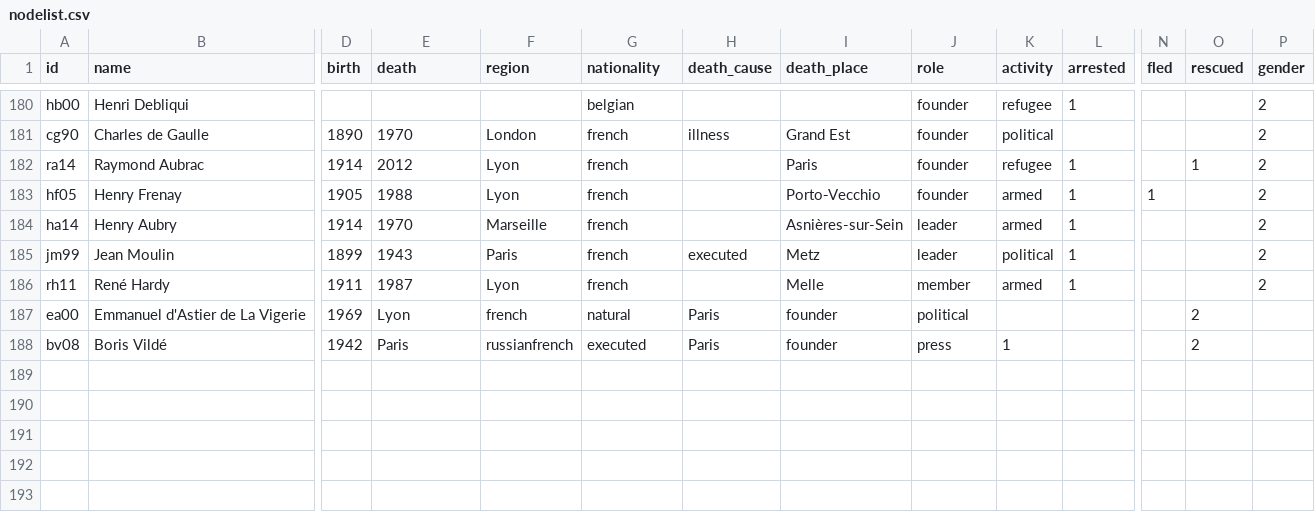
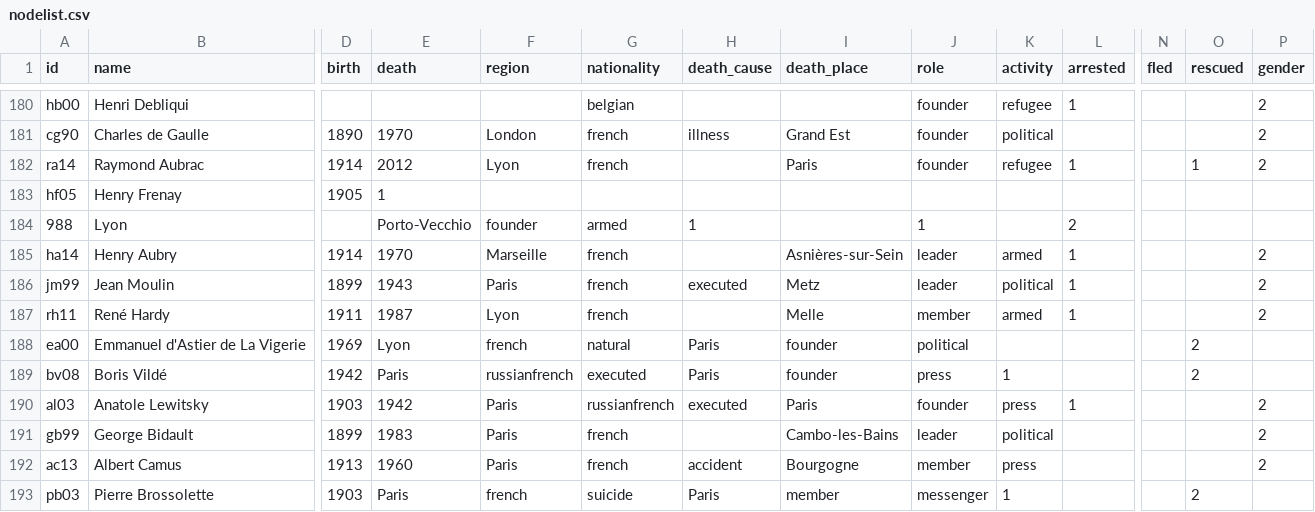
Before and after one commit to sajedaTaya/Wiederstand, a CSV file: nodelist.csv, drawn as a sheet; only a part is shown, gaps mark what is left out; rows hold the shown columns only; the diff names each change by its address in the sheet, - before the commit and + after, or states it on an @@ line.

Commit message:
Modify nodelist.csv with new and corrected entries
Updated nodelist.csv to add new entries and correct existing data.

```diff
--- a/nodelist.csv
+++ b/nodelist.csv
-E183 (death): 1988
+E183 (death): 1
-F183 (region): Lyon
+F183 (region): (empty)
-G183 (nationality): french
+G183 (nationality): (empty)
-I183 (death_place): Porto‑Vecchio
+I183 (death_place): (empty)
-J183 (role): founder
+J183 (role): (empty)
-K183 (activity): armed
+K183 (activity): (empty)
-L183 (arrested): 1
+L183 (arrested): (empty)
-N183 (fled): 1
+N183 (fled): (empty)
-P183 (gender): 2
+P183 (gender): (empty)
+row 184: 988 | Lyon |  | Porto‑Vecchio | founder | armed | 1 |  | 1 |  | 2
+row 190: al03 | Anatole Lewitsky | 1903 | 1942 | Paris | russianfrench | executed | Paris | founder | press | 1 |  |  | 2
+row 191: gb99 | George Bidault | 1899 | 1983 | Paris | french |  | Cambo-les-Bains | leader | political |  |  |  | 2
+row 192: ac13 | Albert Camus | 1913 | 1960 | Paris | french | accident | Bourgogne | member | press |  |  |  | 2
+row 193: pb03 | Pierre Brossolette | 1903 | Paris | french | suicide | Paris | member | messenger | 1 |  |  | 2
```
